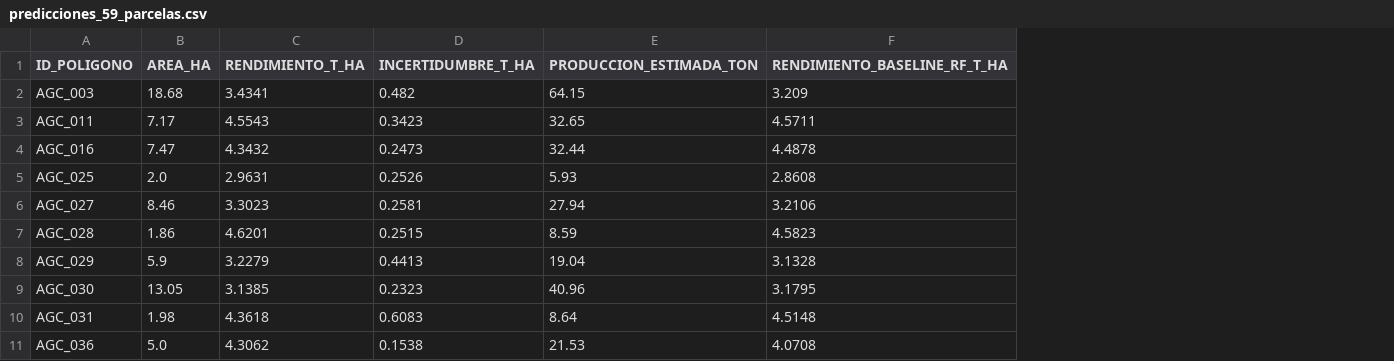
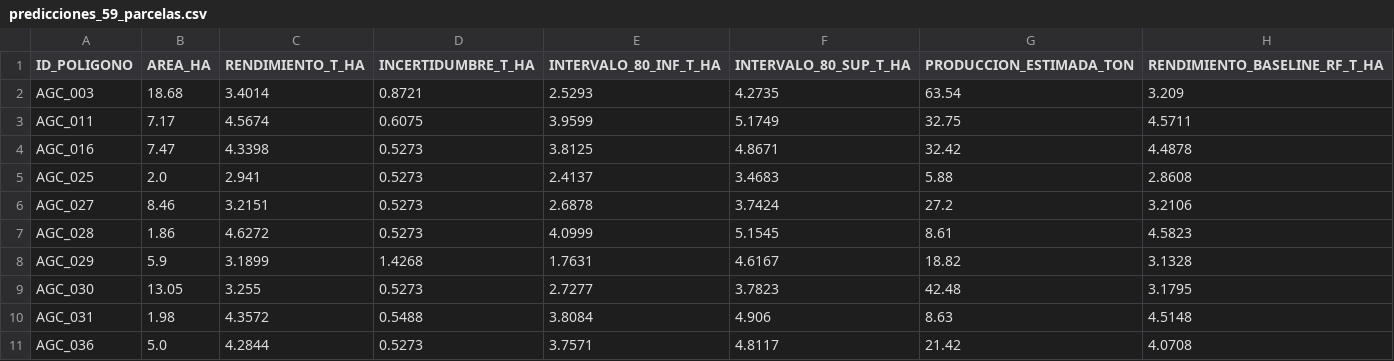
Before and after one commit to GalekTato/Agrotec-Amanteca, a CSV file: backend/artifacts/predicciones_59_parcelas.csv, drawn as a sheet; only a part is shown; addresses are those after the commit; the diff covers the shown part only; the diff names each change by its address in the sheet, - before the commit and + after, or states it on an @@ line.

Commit message:
feat(v4): paridad exacta 23 vars CV/modelo, intervalo conformal 80%, simulador real precalculado y suite pytest

```diff
--- a/backend/artifacts/predicciones_59_parcelas.csv
+++ b/backend/artifacts/predicciones_59_parcelas.csv
+column E (INTERVALO_80_INF_T_HA), rows 2-11: 2.5293 | 3.9599 | 3.8125 | 2.4137 | 2.6878 | 4.0999 | 1.7631 | 2.7277 | 3.8084 | 3.7571
+column F (INTERVALO_80_SUP_T_HA), rows 2-11: 4.2735 | 5.1749 | 4.8671 | 3.4683 | 3.7424 | 5.1545 | 4.6167 | 3.7823 | 4.906 | 4.8117
-C2 (RENDIMIENTO_T_HA): 3.4341
+C2 (RENDIMIENTO_T_HA): 3.4014
-D2 (INCERTIDUMBRE_T_HA): 0.482
+D2 (INCERTIDUMBRE_T_HA): 0.8721
-G2 (PRODUCCION_ESTIMADA_TON): 64.15
+G2 (PRODUCCION_ESTIMADA_TON): 63.54
-C3 (RENDIMIENTO_T_HA): 4.5543
+C3 (RENDIMIENTO_T_HA): 4.5674
-D3 (INCERTIDUMBRE_T_HA): 0.3423
+D3 (INCERTIDUMBRE_T_HA): 0.6075
-G3 (PRODUCCION_ESTIMADA_TON): 32.65
+G3 (PRODUCCION_ESTIMADA_TON): 32.75
-C4 (RENDIMIENTO_T_HA): 4.3432
+C4 (RENDIMIENTO_T_HA): 4.3398
-D4 (INCERTIDUMBRE_T_HA): 0.2473
+D4 (INCERTIDUMBRE_T_HA): 0.5273
-G4 (PRODUCCION_ESTIMADA_TON): 32.44
+G4 (PRODUCCION_ESTIMADA_TON): 32.42
-C5 (RENDIMIENTO_T_HA): 2.9631
+C5 (RENDIMIENTO_T_HA): 2.941
-D5 (INCERTIDUMBRE_T_HA): 0.2526
+D5 (INCERTIDUMBRE_T_HA): 0.5273
-G5 (PRODUCCION_ESTIMADA_TON): 5.93
+G5 (PRODUCCION_ESTIMADA_TON): 5.88
-C6 (RENDIMIENTO_T_HA): 3.3023
+C6 (RENDIMIENTO_T_HA): 3.2151
-D6 (INCERTIDUMBRE_T_HA): 0.2581
+D6 (INCERTIDUMBRE_T_HA): 0.5273
-G6 (PRODUCCION_ESTIMADA_TON): 27.94
+G6 (PRODUCCION_ESTIMADA_TON): 27.2
-C7 (RENDIMIENTO_T_HA): 4.6201
+C7 (RENDIMIENTO_T_HA): 4.6272
-D7 (INCERTIDUMBRE_T_HA): 0.2515
+D7 (INCERTIDUMBRE_T_HA): 0.5273
-G7 (PRODUCCION_ESTIMADA_TON): 8.59
+G7 (PRODUCCION_ESTIMADA_TON): 8.61
-C8 (RENDIMIENTO_T_HA): 3.2279
+C8 (RENDIMIENTO_T_HA): 3.1899
-D8 (INCERTIDUMBRE_T_HA): 0.4413
+D8 (INCERTIDUMBRE_T_HA): 1.4268
-G8 (PRODUCCION_ESTIMADA_TON): 19.04
+G8 (PRODUCCION_ESTIMADA_TON): 18.82
-C9 (RENDIMIENTO_T_HA): 3.1385
+C9 (RENDIMIENTO_T_HA): 3.255
-D9 (INCERTIDUMBRE_T_HA): 0.2323
+D9 (INCERTIDUMBRE_T_HA): 0.5273
-G9 (PRODUCCION_ESTIMADA_TON): 40.96
+G9 (PRODUCCION_ESTIMADA_TON): 42.48
-C10 (RENDIMIENTO_T_HA): 4.3618
+C10 (RENDIMIENTO_T_HA): 4.3572
-D10 (INCERTIDUMBRE_T_HA): 0.6083
+D10 (INCERTIDUMBRE_T_HA): 0.5488
-G10 (PRODUCCION_ESTIMADA_TON): 8.64
+G10 (PRODUCCION_ESTIMADA_TON): 8.63
-C11 (RENDIMIENTO_T_HA): 4.3062
+C11 (RENDIMIENTO_T_HA): 4.2844
-D11 (INCERTIDUMBRE_T_HA): 0.1538
+D11 (INCERTIDUMBRE_T_HA): 0.5273
-G11 (PRODUCCION_ESTIMADA_TON): 21.53
+G11 (PRODUCCION_ESTIMADA_TON): 21.42
```
Also changed, not shown: 147 edited cells elsewhere in this file, data/processed/predicciones_59_parcelas.csv, docs/data/predicciones_59_parcelas.csv, 36 other files.
